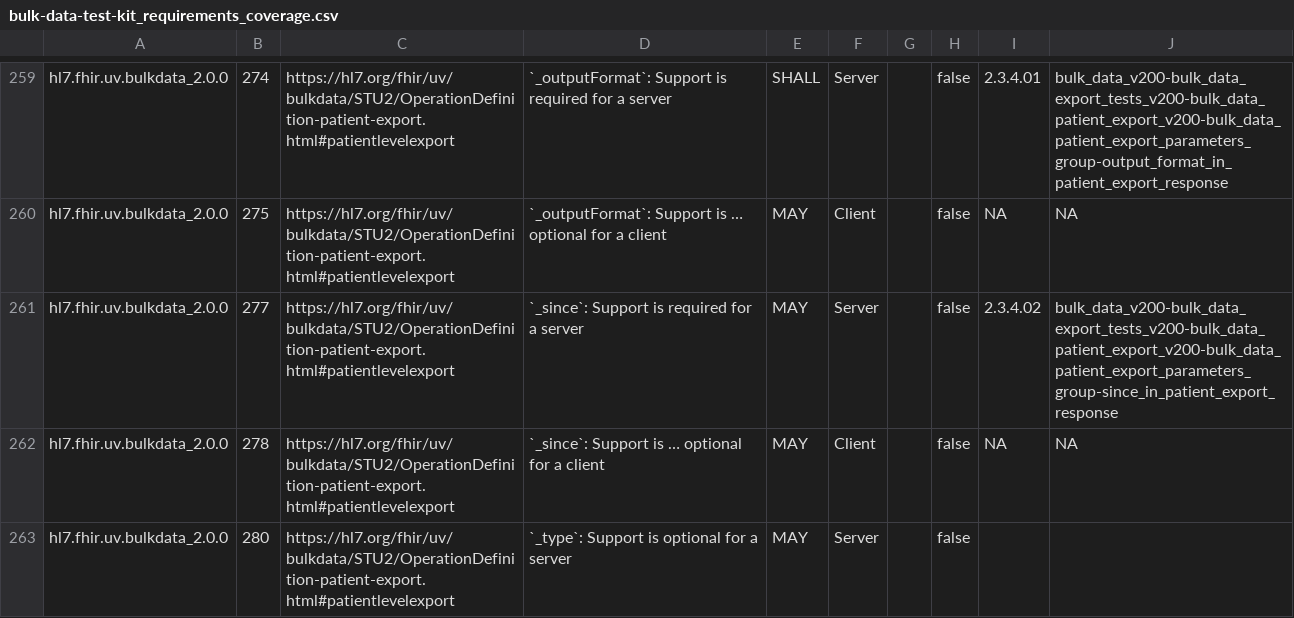
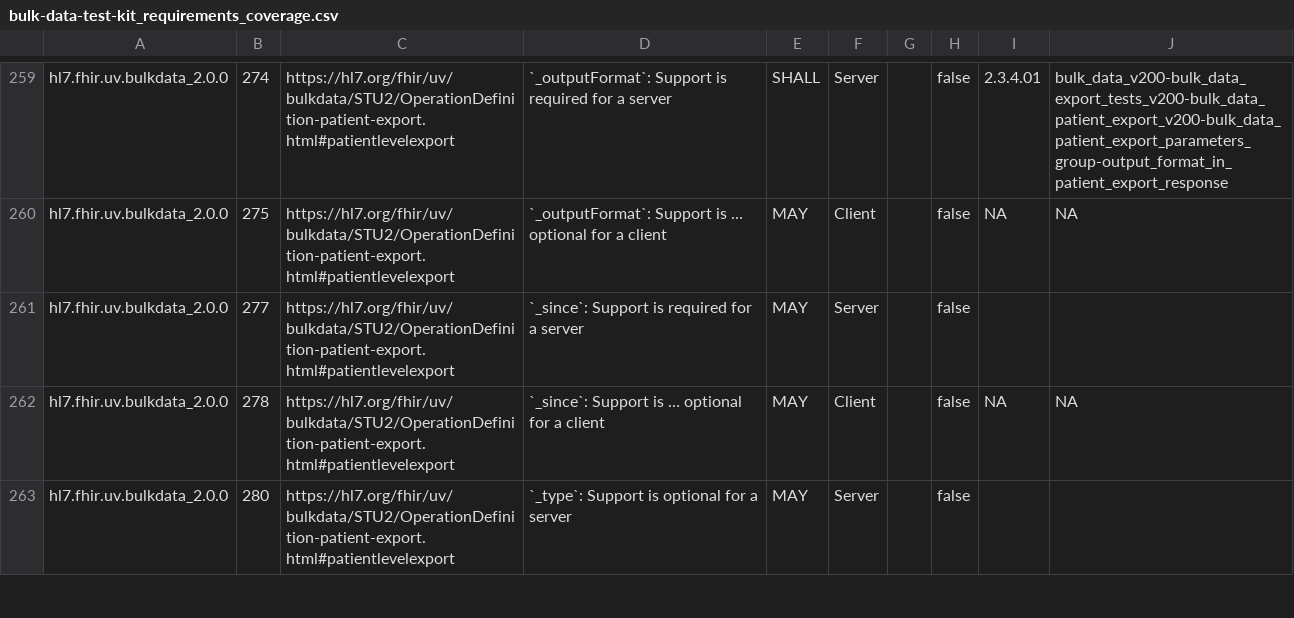
Before and after one commit to inferno-framework/bulk-data-test-kit, a CSV file: lib/bulk_data_test_kit/requirements/generated/bulk-data-test-kit_requirements_coverage.csv, drawn as a sheet; only a part is shown, gaps mark what is left out; the diff covers the shown part only.

```diff
--- a/lib/bulk_data_test_kit/requirements/generated/bulk-data-test-kit_requirements_coverage.csv
+++ b/lib/bulk_data_test_kit/requirements/generated/bulk-data-test-kit_requirements_coverage.csv
@@ -428,3 +428,3 @@ hl7.fhir.uv.bulkdata_2.0.0,274,https://hl7.org/fhir/uv/bulkdata/STU2/OperationDe
 hl7.fhir.uv.bulkdata_2.0.0,275,https://hl7.org/fhir/uv/bulkdata/STU2/OperationDefinition-patient-export.html#patientlevelexport,`_outputFormat`: Support is … optional for a client,MAY,Client,,false,NA,NA
-hl7.fhir.uv.bulkdata_2.0.0,277,https://hl7.org/fhir/uv/bulkdata/STU2/OperationDefinition-patient-export.html#patientlevelexport,`_since`: Support is required for a server,MAY,Server,,false,2.3.4.02,bulk_data_v200-bulk_data_export_tests_v200-bulk_data_patient_export_v200-bulk_data_patient_export_parameters_group-since_in_patient_export_response
+hl7.fhir.uv.bulkdata_2.0.0,277,https://hl7.org/fhir/uv/bulkdata/STU2/OperationDefinition-patient-export.html#patientlevelexport,`_since`: Support is required for a server,MAY,Server,,false,,
 hl7.fhir.uv.bulkdata_2.0.0,278,https://hl7.org/fhir/uv/bulkdata/STU2/OperationDefinition-patient-export.html#patientlevelexport,`_since`: Support is … optional for a client,MAY,Client,,false,NA,NA
```
Also changed, not shown: 10 edited cells elsewhere in this file, 11 other files.
